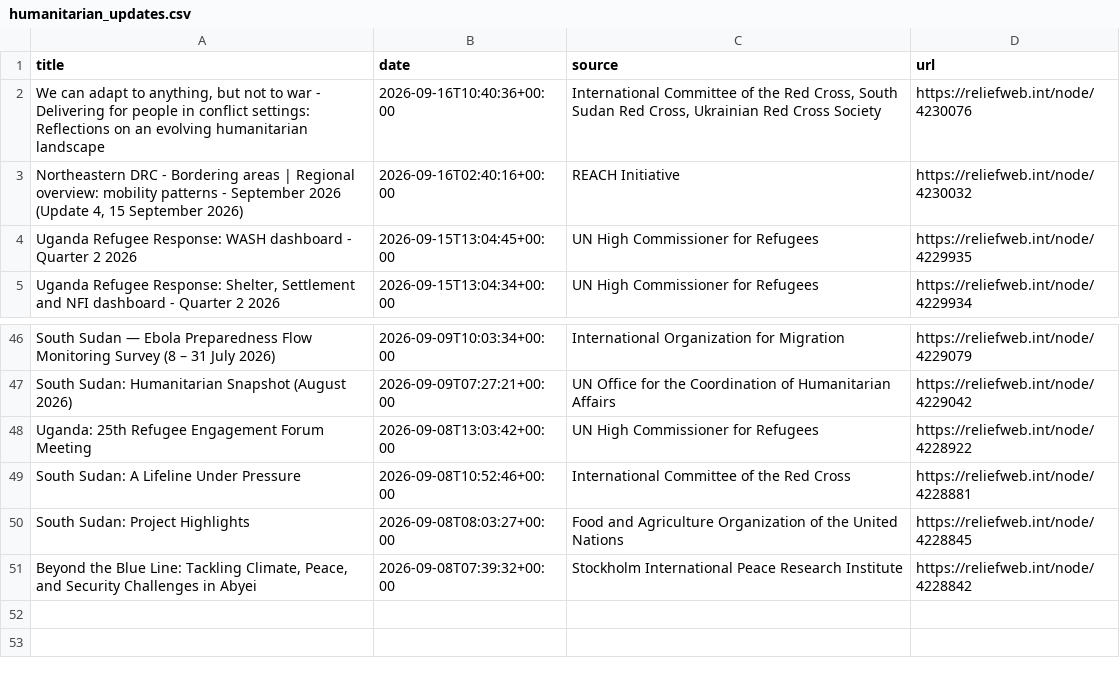
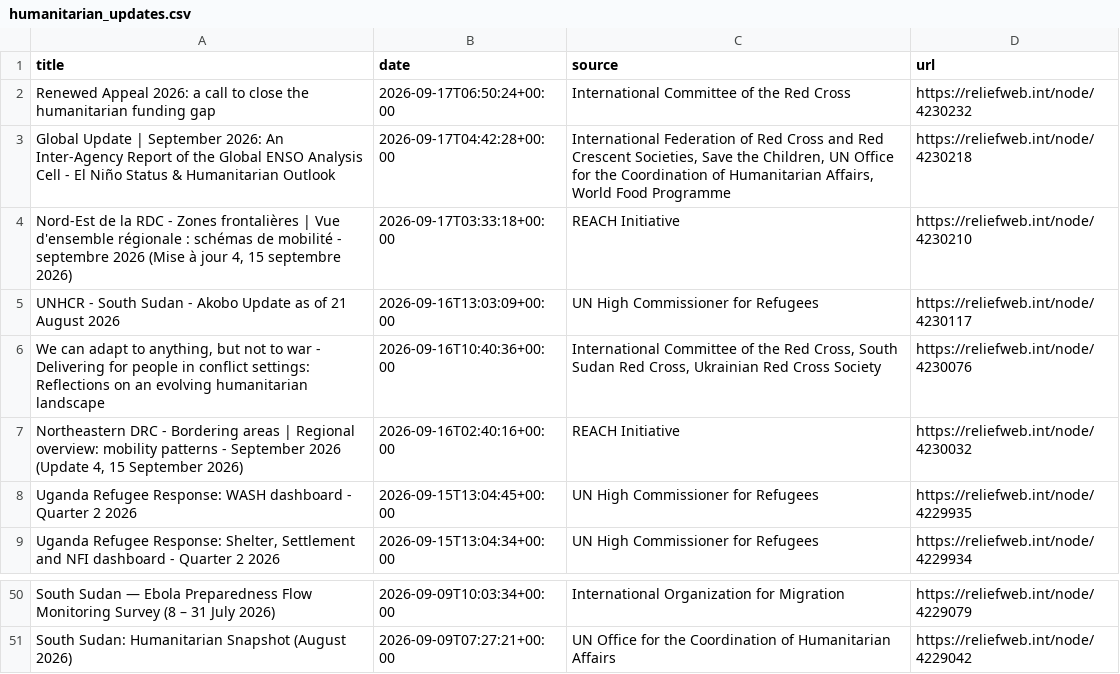
Before and after one commit to jayasekhon/South-Sudan-Dashboard, a CSV file: data/humanitarian_updates.csv, drawn as a sheet; only a part is shown, gaps mark what is left out.

```diff
--- a/data/humanitarian_updates.csv
+++ b/data/humanitarian_updates.csv
@@ -1,2 +1,6 @@
 title,date,source,url
+Renewed Appeal 2026: a call to close the humanitarian funding gap,2026-09-17T06:50:24+00:00,International Committee of the Red Cross,https://reliefweb.int/node/4230232
+Global Update | September 2026: An Inter-Agency Report of the Global ENSO Analysis Cell - El Niño Status & Humanitarian Outlook,2026-09-17T04:42:28+00:00,"International Federation of Red Cross and Red Crescent Societies, Save the Children, UN Office for the Coordination of Humanitarian Affairs, World Food Programme",https://reliefweb.int/node/4230218
+"Nord-Est de la RDC - Zones frontalières | Vue d'ensemble régionale : schémas de mobilité - septembre 2026 (Mise à jour 4, 15 septembre 2026)",2026-09-17T03:33:18+00:00,REACH Initiative,https://reliefweb.int/node/4230210
+UNHCR - South Sudan - Akobo Update as of 21 August 2026,2026-09-16T13:03:09+00:00,UN High Commissioner for Refugees,https://reliefweb.int/node/4230117
 "We can adapt to anything, but not to war - Delivering for people in conflict settings: Reflections on an evolving humanitarian landscape",2026-09-16T10:40:36+00:00,"International Committee of the Red Cross, South Sudan Red Cross, Ukrainian Red Cross Society",https://reliefweb.int/node/4230076
@@ -47,5 +51 @@ South Sudan — Ebola Preparedness Flow Monitoring Survey (8 – 31 July 2026),2
 South Sudan: Humanitarian Snapshot (August 2026),2026-09-09T07:27:21+00:00,UN Office for the Coordination of Humanitarian Affairs,https://reliefweb.int/node/4229042
-Uganda: 25th Refugee Engagement Forum Meeting,2026-09-08T13:03:42+00:00,UN High Commissioner for Refugees,https://reliefweb.int/node/4228922
-South Sudan: A Lifeline Under Pressure,2026-09-08T10:52:46+00:00,International Committee of the Red Cross,https://reliefweb.int/node/4228881
-South Sudan: Project Highlights,2026-09-08T08:03:27+00:00,Food and Agriculture Organization of the United Nations,https://reliefweb.int/node/4228845
-"Beyond the Blue Line: Tackling Climate, Peace, and Security Challenges in Abyei",2026-09-08T07:39:32+00:00,Stockholm International Peace Research Institute,https://reliefweb.int/node/4228842
```
Also changed, not shown: data/appeals.csv, data/conflict_acled.csv, 6 other files.
